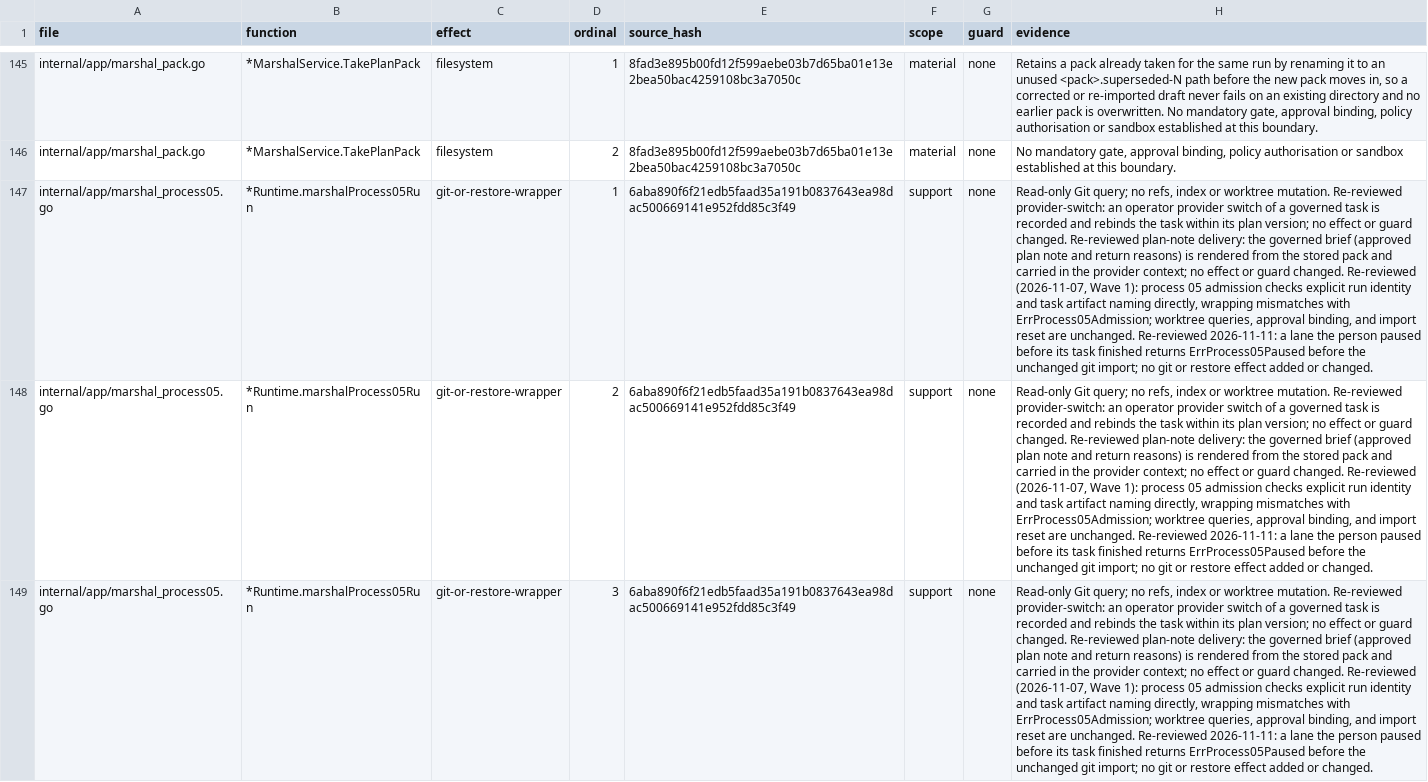
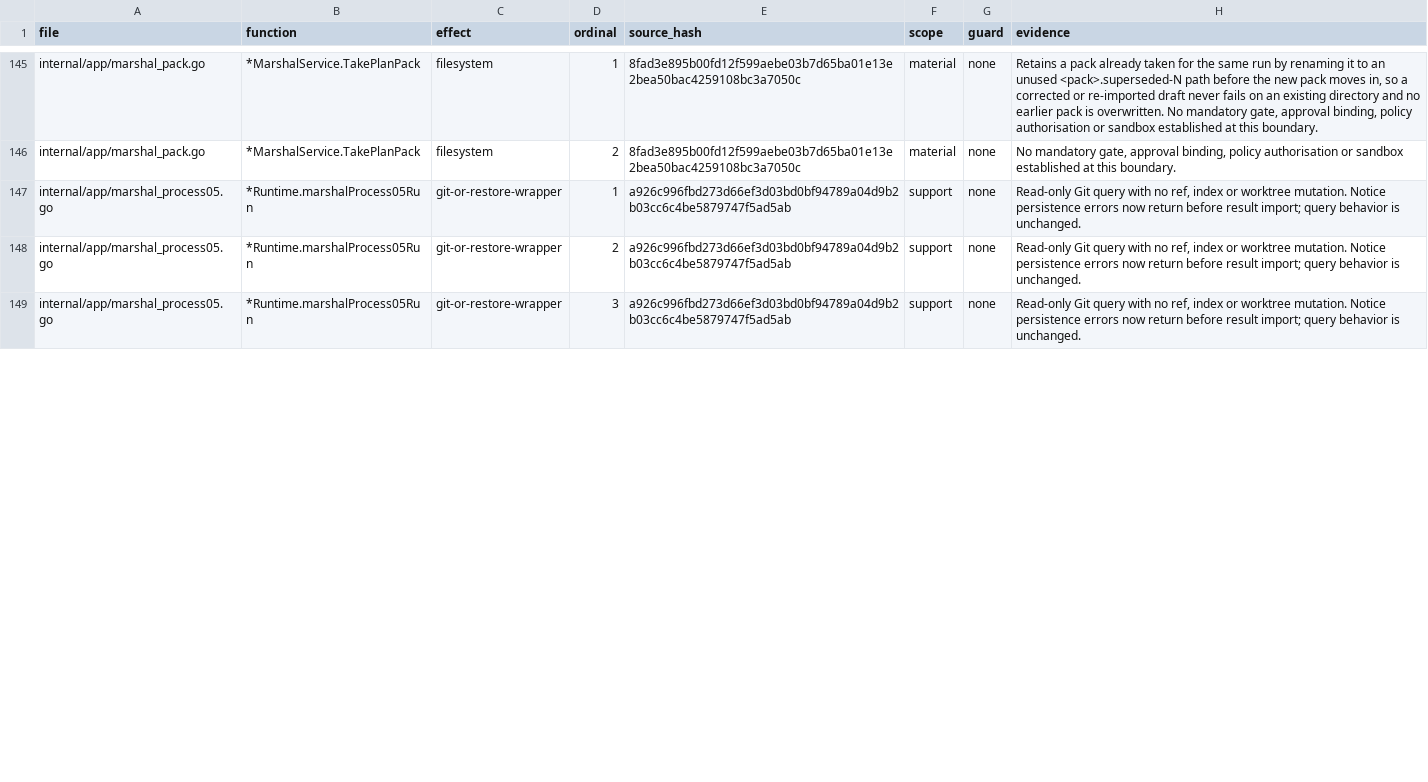
Before and after one commit to Zen1th53/marshal, a CSV file: tools/effect-inventory/sites.csv, drawn as a sheet; only a part is shown, gaps mark what is left out; the diff covers the shown part only; the diff names each change by its address in the sheet, - before the commit and + after, or states it on an @@ line.

Commit message:
Deliver approval notices exactly once and keep serial runs moving
Terminal notices are written to the outbox even when another path already
expired or decided the approval, and each notice is delivered once per
surface. The outbox is bounded, a serial run resumes after a retried
approval wait, and plan-scoped approvals match only their own plan.

```diff
--- a/tools/effect-inventory/sites.csv
+++ b/tools/effect-inventory/sites.csv
-E147:E149 (source_hash): 6aba890f6f21edb5faad35a191b0837643ea98dac500669141e952fdd85c3f49
+E147:E149 (source_hash): a926c996fbd273d66ef3d03bd0bf94789a04d9b2b03cc6c4be5879747f5ad5ab
-H147:H149 (evidence): Read-only Git query; no refs, index or worktree mutation. Re-reviewed provider-switch: an operator provider switch of a governed task is recorded and rebinds the task within its plan version; no effect or guard changed. Re-reviewed plan-note delivery: the governed brief (approved plan note and return reasons) is rendered from the stored pack and carried in the provider context; no effect or guard changed. Re-reviewed (2026-11-07, Wave 1): process 05 admission checks explicit run identity and task artifact naming directly, wrapping mismatches with ErrProcess05Admission; worktree queries, approval binding, and import reset are unchanged. Re-reviewed 2026-11-11: a lane the person paused before its task finished returns ErrProcess05Paused before the unchanged git import; no git or restore effect added or changed.
+H147:H149 (evidence): Read-only Git query with no ref, index or worktree mutation. Notice persistence errors now return before result import; query behavior is unchanged.
```
Also changed, not shown: 3 added rows and 10 edited cells elsewhere in this file, 20 other files.
